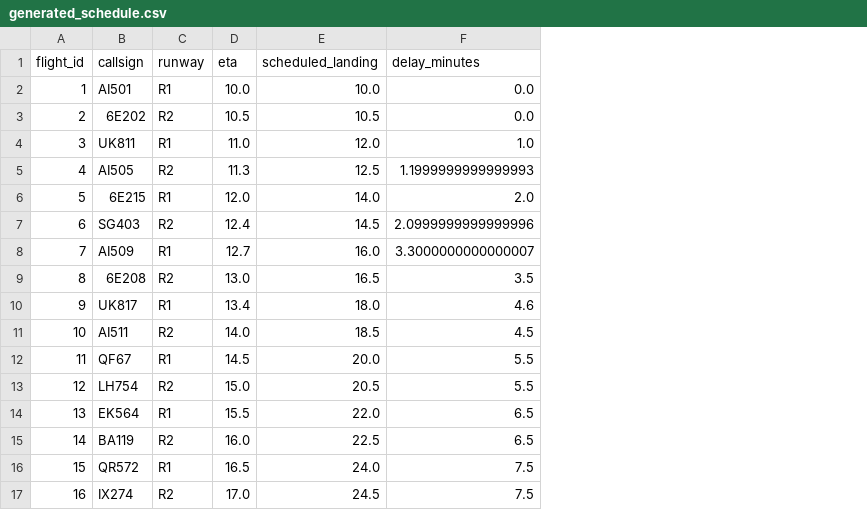
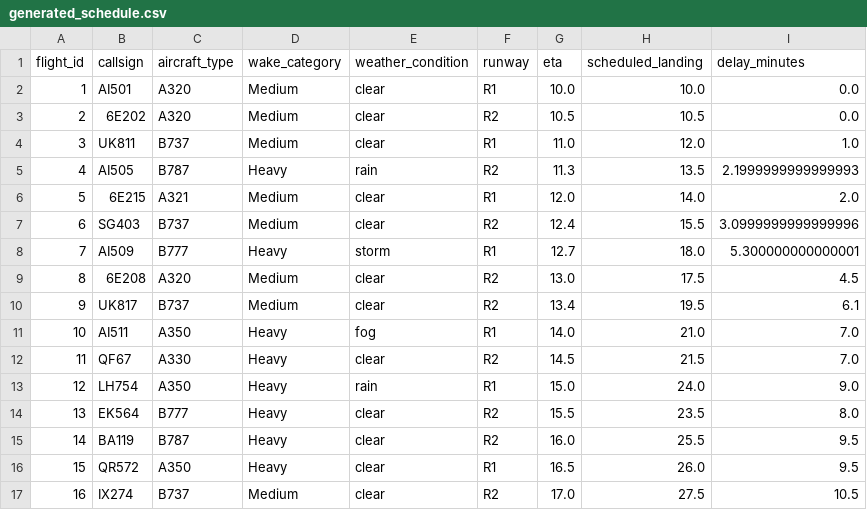
Before and after one commit to Sinchana-M29/ai-runway-scheduling-system, a CSV file: data/generated_schedule.csv, drawn as a sheet; only a part is shown; addresses are those after the commit; the diff covers the shown part only; the diff names each change by its address in the sheet, - before the commit and + after, or states it on an @@ line.

Commit message:
Added weather aware runway scheduling

```diff
--- a/data/generated_schedule.csv
+++ b/data/generated_schedule.csv
+column C (aircraft_type), rows 2-17: A320 | A320 | B737 | B787 | A321 | B737 | B777 | A320 | B737 | A350 | A330 | A350 | B777 | B787 | A350 | B737
+column D (wake_category), rows 2-17: Medium | Medium | Medium | Heavy | Medium | Medium | Heavy | Medium | Medium | Heavy | Heavy | Heavy | Heavy | Heavy | Heavy | Medium
+column E (weather_condition), rows 2-17: clear | clear | clear | rain | clear | clear | storm | clear | clear | fog | clear | rain | clear | clear | clear | clear
-H5 (scheduled_landing): 12.5
+H5 (scheduled_landing): 13.5
-I5 (delay_minutes): 1.1999999999999993
+I5 (delay_minutes): 2.1999999999999993
-H7 (scheduled_landing): 14.5
+H7 (scheduled_landing): 15.5
-I7 (delay_minutes): 2.0999999999999996
+I7 (delay_minutes): 3.0999999999999996
-H8 (scheduled_landing): 16.0
+H8 (scheduled_landing): 18.0
-I8 (delay_minutes): 3.3000000000000007
+I8 (delay_minutes): 5.300000000000001
-H9 (scheduled_landing): 16.5
+H9 (scheduled_landing): 17.5
-I9 (delay_minutes): 3.5
+I9 (delay_minutes): 4.5
-F10 (runway): R1
+F10 (runway): R2
-H10 (scheduled_landing): 18.0
+H10 (scheduled_landing): 19.5
-I10 (delay_minutes): 4.6
+I10 (delay_minutes): 6.1
-F11 (runway): R2
+F11 (runway): R1
-H11 (scheduled_landing): 18.5
+H11 (scheduled_landing): 21.0
-I11 (delay_minutes): 4.5
+I11 (delay_minutes): 7.0
-F12 (runway): R1
+F12 (runway): R2
-H12 (scheduled_landing): 20.0
+H12 (scheduled_landing): 21.5
-I12 (delay_minutes): 5.5
+I12 (delay_minutes): 7.0
-F13 (runway): R2
+F13 (runway): R1
-H13 (scheduled_landing): 20.5
+H13 (scheduled_landing): 24.0
-I13 (delay_minutes): 5.5
+I13 (delay_minutes): 9.0
-F14 (runway): R1
+F14 (runway): R2
-H14 (scheduled_landing): 22.0
+H14 (scheduled_landing): 23.5
-I14 (delay_minutes): 6.5
+I14 (delay_minutes): 8.0
-H15 (scheduled_landing): 22.5
+H15 (scheduled_landing): 25.5
-I15 (delay_minutes): 6.5
+I15 (delay_minutes): 9.5
-H16 (scheduled_landing): 24.0
+H16 (scheduled_landing): 26.0
-I16 (delay_minutes): 7.5
+I16 (delay_minutes): 9.5
-H17 (scheduled_landing): 24.5
+H17 (scheduled_landing): 27.5
-I17 (delay_minutes): 7.5
+I17 (delay_minutes): 10.5
```
Also changed, not shown: 9 edited cells elsewhere in this file, 2 other files.
